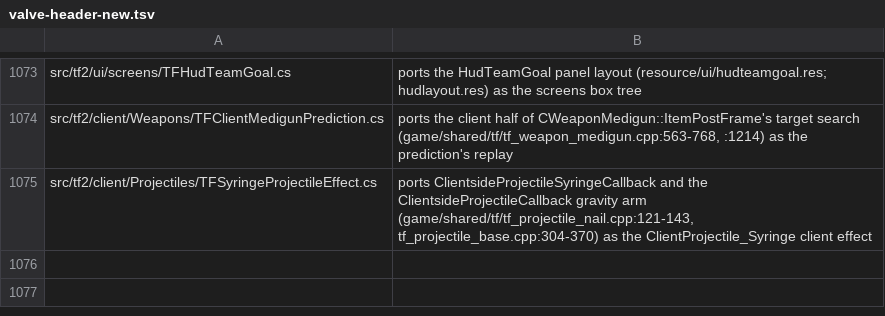
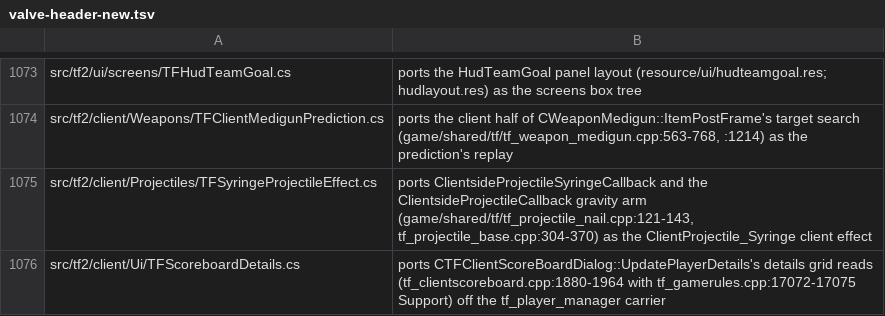
Before and after one commit to muflub/source-sdk-sharp, a TSV file: docs/valve-header-new.tsv, drawn as a sheet; only a part is shown, gaps mark what is left out; the diff names each change by its address in the sheet, - before the commit and + after, or states it on an @@ line.

```diff
--- a/docs/valve-header-new.tsv
+++ b/docs/valve-header-new.tsv
+row 1076: src/tf2/client/Ui/TFScoreboardDetails.cs | ports CTFClientScoreBoardDialog::UpdatePlayerDetails's details grid reads (tf_clientscoreboard.cpp:1880-1964 with tf_gamerules.cpp:17072-17075 Support) off the tf_player_manager carrier
```
Also changed, not shown: 32 other files.
